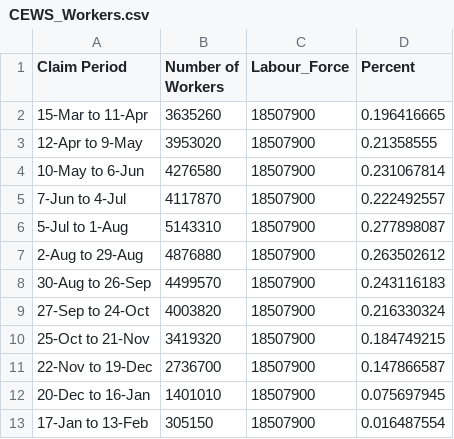
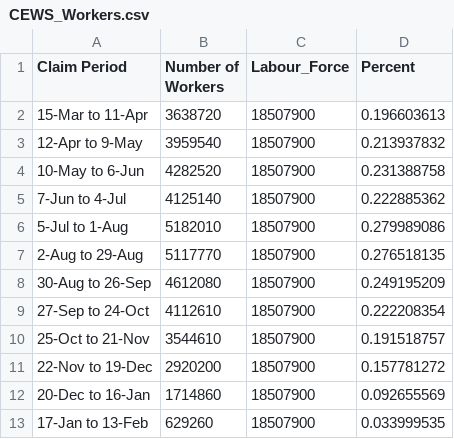
Before and after one commit to cdhoweinstitute/COVID-Canada, a CSV file: CEWS_Workers.csv, drawn as a sheet.

```diff
--- a/CEWS_Workers.csv
+++ b/CEWS_Workers.csv
@@ -1,13 +1,13 @@
 Claim Period,Number of Workers,Labour_Force,Percent
-15-Mar to 11-Apr,3635260,18507900,0.196416665
-12-Apr to 9-May,3953020,18507900,0.21358555
-10-May to 6-Jun,4276580,18507900,0.231067814
-7-Jun to 4-Jul,4117870,18507900,0.222492557
-5-Jul to 1-Aug,5143310,18507900,0.277898087
-2-Aug to 29-Aug,4876880,18507900,0.263502612
-30-Aug to 26-Sep,4499570,18507900,0.243116183
-27-Sep to 24-Oct,4003820,18507900,0.216330324
-25-Oct to 21-Nov,3419320,18507900,0.184749215
-22-Nov to 19-Dec,2736700,18507900,0.147866587
-20-Dec to 16-Jan,1401010,18507900,0.075697945
-17-Jan to 13-Feb,305150,18507900,0.016487554
+15-Mar to 11-Apr,3638720,18507900,0.196603613
+12-Apr to 9-May,3959540,18507900,0.213937832
+10-May to 6-Jun,4282520,18507900,0.231388758
+7-Jun to 4-Jul,4125140,18507900,0.222885362
+5-Jul to 1-Aug,5182010,18507900,0.279989086
+2-Aug to 29-Aug,5117770,18507900,0.276518135
+30-Aug to 26-Sep,4612080,18507900,0.249195209
+27-Sep to 24-Oct,4112610,18507900,0.222208354
+25-Oct to 21-Nov,3544610,18507900,0.191518757
+22-Nov to 19-Dec,2920200,18507900,0.157781272
+20-Dec to 16-Jan,1714860,18507900,0.092655569
+17-Jan to 13-Feb,629260,18507900,0.033999535
```
Also changed, not shown: CEWS_Applications.csv, rail.csv, 2 other files.
